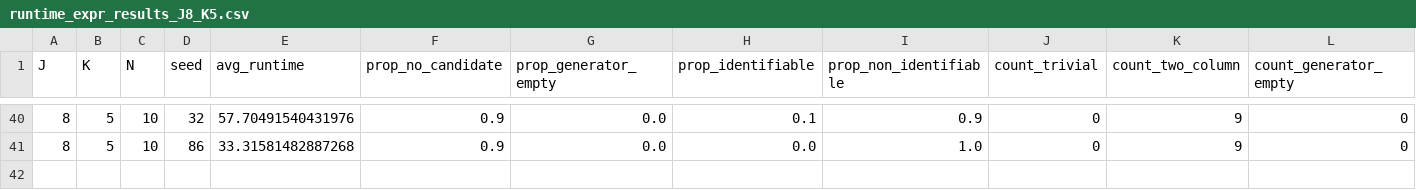
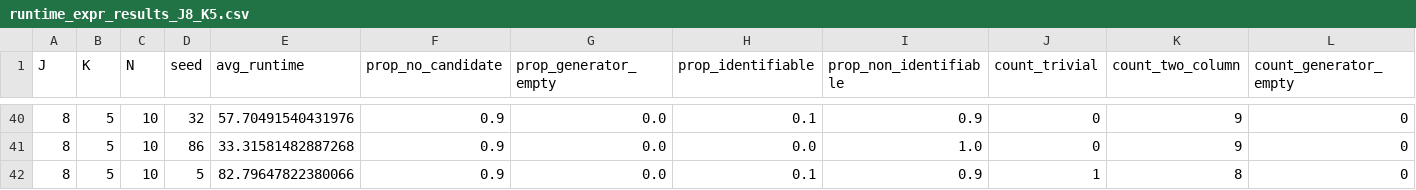
Before and after one commit to Mengqi-Lin/idQ, a CSV file: jobs/data/runtime_expr_results_J8_K5.csv, drawn as a sheet; only a part is shown, gaps mark what is left out; rows hold the shown columns only; the diff names each change by its address in the sheet, - before the commit and + after, or states it on an @@ line.

```diff
--- a/jobs/data/runtime_expr_results_J8_K5.csv
+++ b/jobs/data/runtime_expr_results_J8_K5.csv
+row 42: 8 | 5 | 10 | 5 | 82.79647822380066 | 0.9 | 0.0 | 0.1 | 0.9 | 1 | 8 | 0
```
Also changed, not shown: jobs/data/runtime_expr_results_J7_K5.csv, jobs/data/runtime_expr_results_J8_K6.csv, 24 other files.
